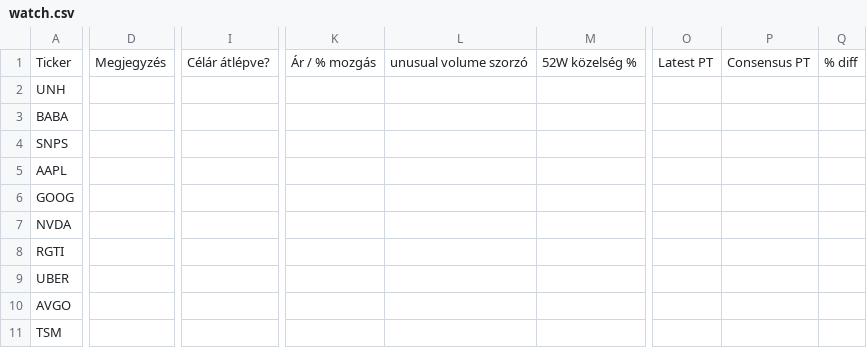
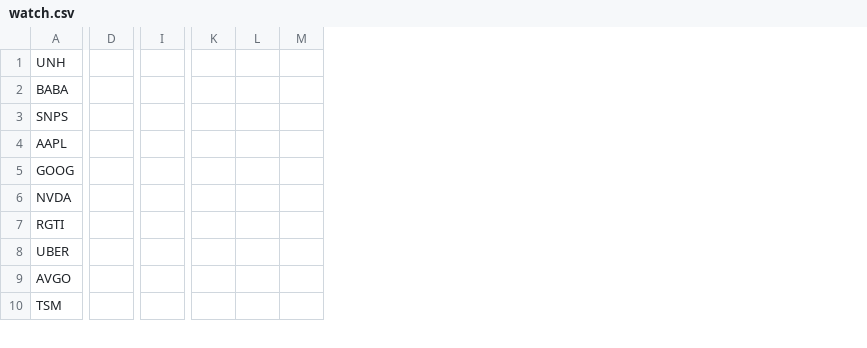
Before and after one commit to zoleevegh/reszvenyeim-master, a CSV file: watch.csv, drawn as a sheet; only a part is shown, gaps mark what is left out; removed rows and columns are numbered as before the commit, all else as after; rows hold the shown columns only; the diff names each change by its address in the sheet, - before the commit and + after, or states it on an @@ line.

Commit message:
Update watch.csv

```diff
--- a/watch.csv
+++ b/watch.csv
-column D, empty
+column D, empty
-column I, empty
+column I, empty
-column K, empty
-column L, empty
-column M, empty
+column K, empty
+column L, empty
+column M, empty
-column O, empty
-column P, empty
-column Q, empty
-row 1: Ticker | Megjegyzés | Célár átlépve? | Ár / % mozgás | unusual volume szorzó | 52W közelség % | Latest PT | Consensus PT | % diff
```
